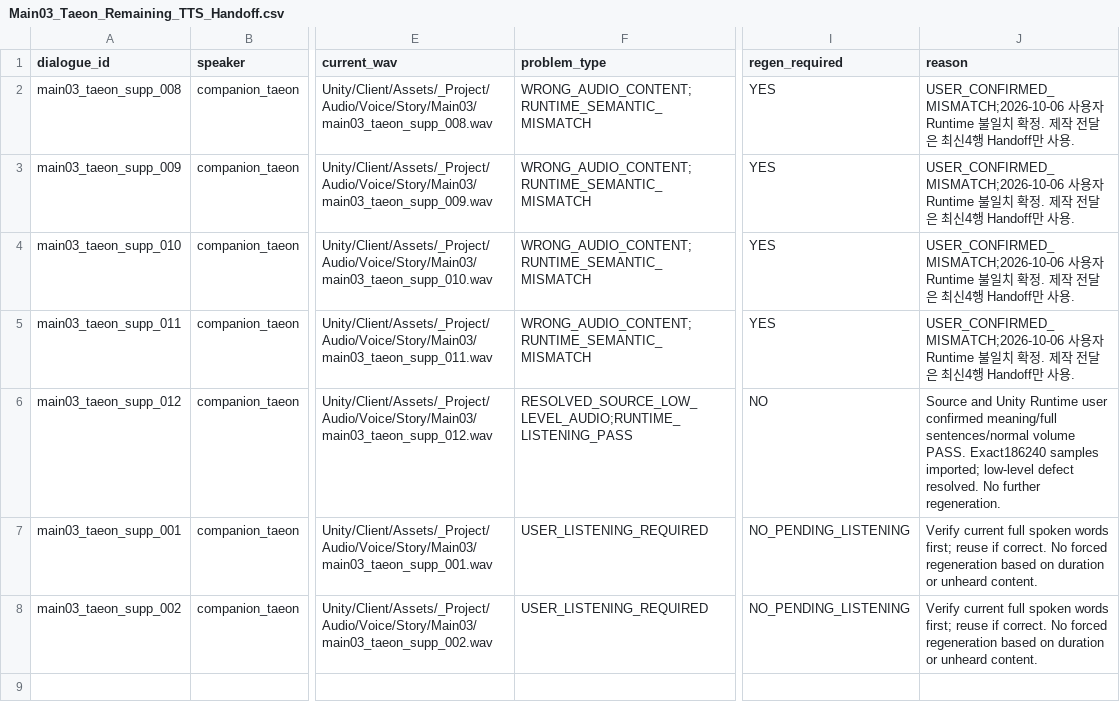
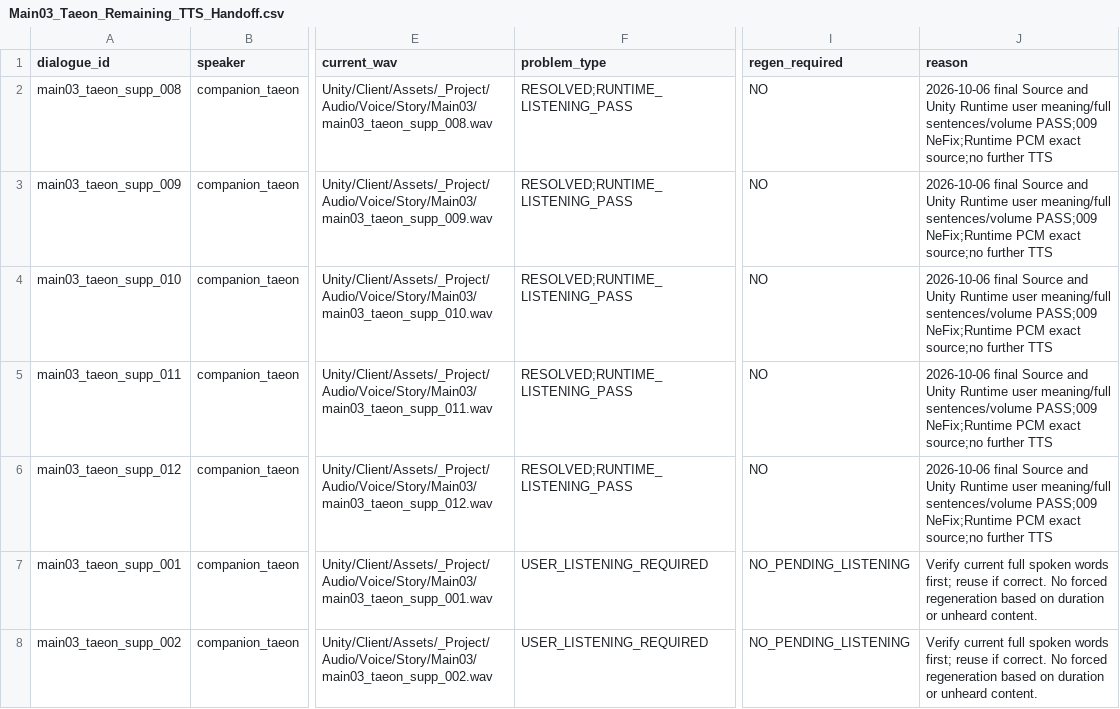
Before and after one commit to HappyPaul812/Project-Limitless, a CSV file: 문서/00_프로젝트/Main03_Taeon_Remaining_TTS_Handoff.csv, drawn as a sheet; only a part is shown, gaps mark what is left out; the diff names each change by its address in the sheet, - before the commit and + after, or states it on an @@ line.

```diff
--- a/문서/00_프로젝트/Main03_Taeon_Remaining_TTS_Handoff.csv
+++ b/문서/00_프로젝트/Main03_Taeon_Remaining_TTS_Handoff.csv
-F2:F5 (problem_type): WRONG_AUDIO_CONTENT;RUNTIME_SEMANTIC_MISMATCH
+F2:F5 (problem_type): RESOLVED;RUNTIME_LISTENING_PASS
-I2:I5 (regen_required): YES
+I2:I5 (regen_required): NO
-J2:J5 (reason): USER_CONFIRMED_MISMATCH;2026-10-06 사용자 Runtime 불일치 확정. 제작 전달은 최신4행 Handoff만 사용.
+J2:J5 (reason): 2026-10-06 final Source and Unity Runtime user meaning/full sentences/volume PASS;009 NeFix;Runtime PCM exact source;no further TTS
-F6 (problem_type): RESOLVED_SOURCE_LOW_LEVEL_AUDIO;RUNTIME_LISTENING_PASS
+F6 (problem_type): RESOLVED;RUNTIME_LISTENING_PASS
-J6 (reason): Source and Unity Runtime user confirmed meaning/full sentences/normal volume PASS. Exact186240 samples imported; low-level defect resolved. No further regeneration.
+J6 (reason): 2026-10-06 final Source and Unity Runtime user meaning/full sentences/volume PASS;009 NeFix;Runtime PCM exact source;no further TTS
```
Also changed, not shown: 문서/00_프로젝트/Main03_Taeon_Remaining_Sequence_Audit.csv, 문서/00_프로젝트/Story_Dialogue_Audit_Matrix.csv, 13 other files.
